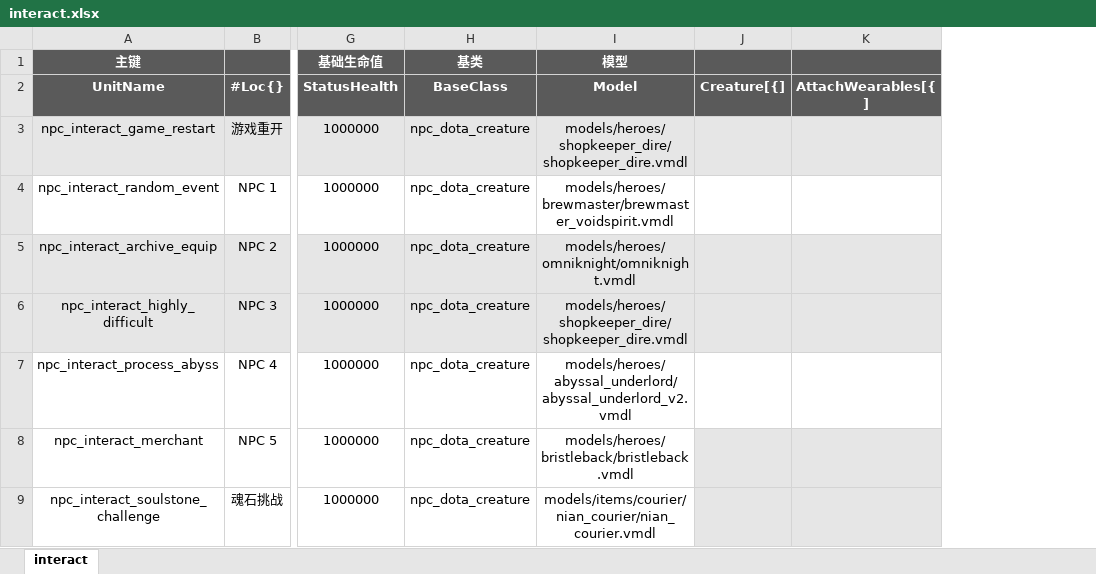
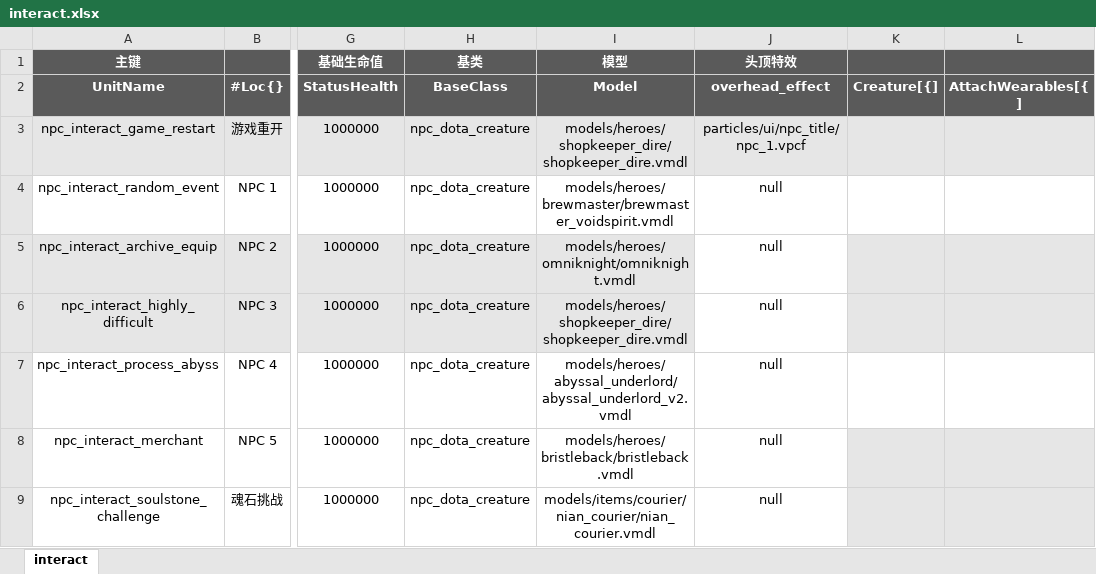
Before and after one commit to YPYT1/nobody, an Excel workbook: excels/units/interact.xlsx, sheet interact, drawn as a sheet; only a part is shown, gaps mark what is left out; values as stored, in another font and other column widths than the file's, no borders; the diff names each change by its address in the sheet, - before the commit and + after, or states it on an @@ line.

```diff
--- a/excels/units/interact.xlsx (sheet interact)
+++ b/excels/units/interact.xlsx (sheet interact)
+column J (overhead_effect), row 1: 头顶特效; rows 3-9: particles/ui/npc_title/npc_1.vpcf | null | null | null | null | null | null
```
Also changed, not shown: excels/config/server/item/server_item_list.xlsx, 32 other files.
